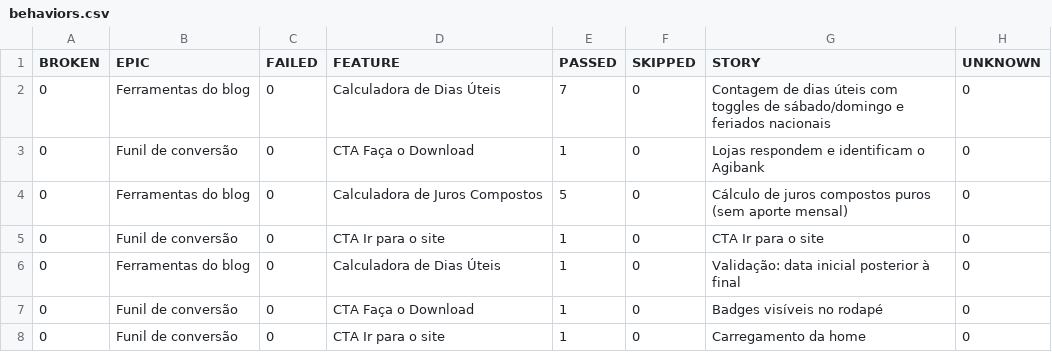
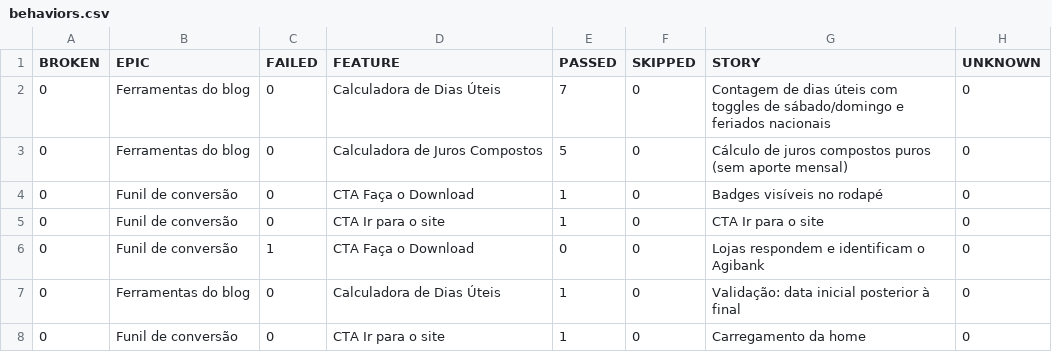
Before and after one commit to silasmarques/agi-e2e, a CSV file: data/behaviors.csv, drawn as a sheet.

```diff
--- a/data/behaviors.csv
+++ b/data/behaviors.csv
@@ -2,7 +2,7 @@
 "0","Ferramentas do blog","0","Calculadora de Dias Úteis","7","0","Contagem de dias úteis com toggles de sábado/domingo e feriados nacionais","0"
-"0","Funil de conversão","0","CTA Faça o Download","1","0","Lojas respondem e identificam o Agibank","0"
 "0","Ferramentas do blog","0","Calculadora de Juros Compostos","5","0","Cálculo de juros compostos puros (sem aporte mensal)","0"
+"0","Funil de conversão","0","CTA Faça o Download","1","0","Badges visíveis no rodapé","0"
 "0","Funil de conversão","0","CTA Ir para o site","1","0","CTA Ir para o site","0"
+"0","Funil de conversão","1","CTA Faça o Download","0","0","Lojas respondem e identificam o Agibank","0"
 "0","Ferramentas do blog","0","Calculadora de Dias Úteis","1","0","Validação: data inicial posterior à final","0"
-"0","Funil de conversão","0","CTA Faça o Download","1","0","Badges visíveis no rodapé","0"
 "0","Funil de conversão","0","CTA Ir para o site","1","0","Carregamento da home","0"
```
Also changed, not shown: data/suites.csv, 57 other files.
